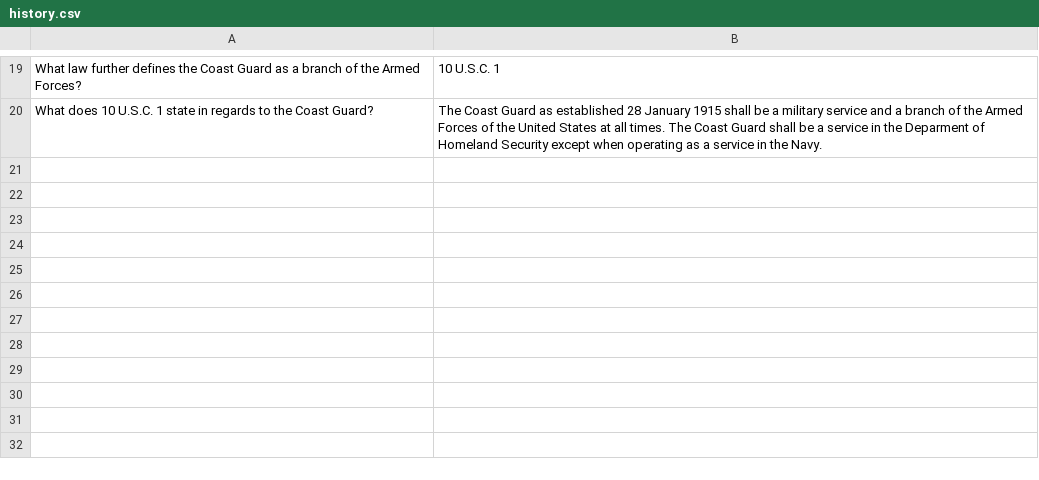
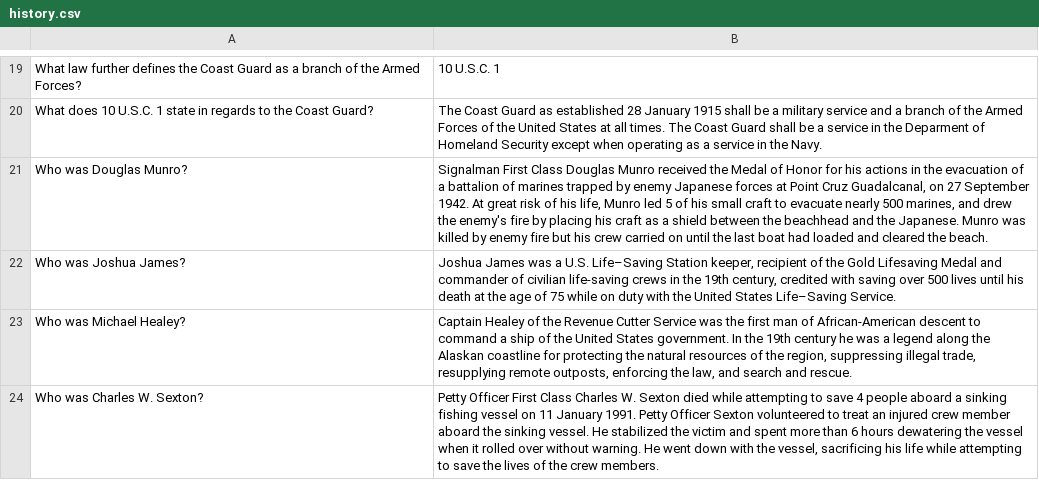
Before and after one commit to alppdcjr12/coast_guard_bootcamp_study_guide, a CSV file: resources/history.csv, drawn as a sheet; only a part is shown, gaps mark what is left out.

Commit message:
added some history questions and reallocated between essential/nonessential information

```diff
--- a/resources/history.csv
+++ b/resources/history.csv
@@ -20 +20,5 @@ What law further defines the Coast Guard as a branch of the Armed Forces?,10 U.S
 What does 10 U.S.C. 1 state in regards to the Coast Guard?,The Coast Guard as established 28 January 1915 shall be a military service and a branch of the Armed Forces of the United States at all times. The Coast Guard shall be a service in the Deparment of Homeland Security except when operating as a service in the Navy.
+Who was Douglas Munro?,"Signalman First Class Douglas Munro received the Medal of Honor for his actions in the evacuation of a battalion of marines trapped by enemy Japanese forces at Point Cruz Guadalcanal, on 27 September 1942. At great risk of his life, Munro led 5 of his small craft to evacuate nearly 500 marines, and drew the enemy's fire by placing his craft as a shield between the beachhead and the Japanese. Munro was killed by enemy fire but his crew carried on until the last boat had loaded and cleared the beach."
+Who was Joshua James?,"Joshua James was a U.S. Life–Saving Station keeper, recipient of the Gold Lifesaving Medal and commander of civilian life-saving crews in the 19th century, credited with saving over 500 lives until his death at the age of 75 while on duty with the United States Life–Saving Service."
+Who was Michael Healey?,"Captain Healey of the Revenue Cutter Service was the first man of African-American descent to command a ship of the United States government. In the 19th century he was a legend along the Alaskan coastline for protecting the natural resources of the region, suppressing illegal trade, resupplying remote outposts, enforcing the law, and search and rescue."
+Who was Charles W. Sexton?,"Petty Officer First Class Charles W. Sexton died while attempting to save 4 people aboard a sinking fishing vessel on 11 January 1991. Petty Officer Sexton volunteered to treat an injured crew member aboard the sinking vessel. He stabilized the victim and spent more than 6 hours dewatering the vessel when it rolled over without warning. He went down with the vessel, sacrificing his life while attempting to save the lives of the crew members."
```
Also changed, not shown: 27 other files.
